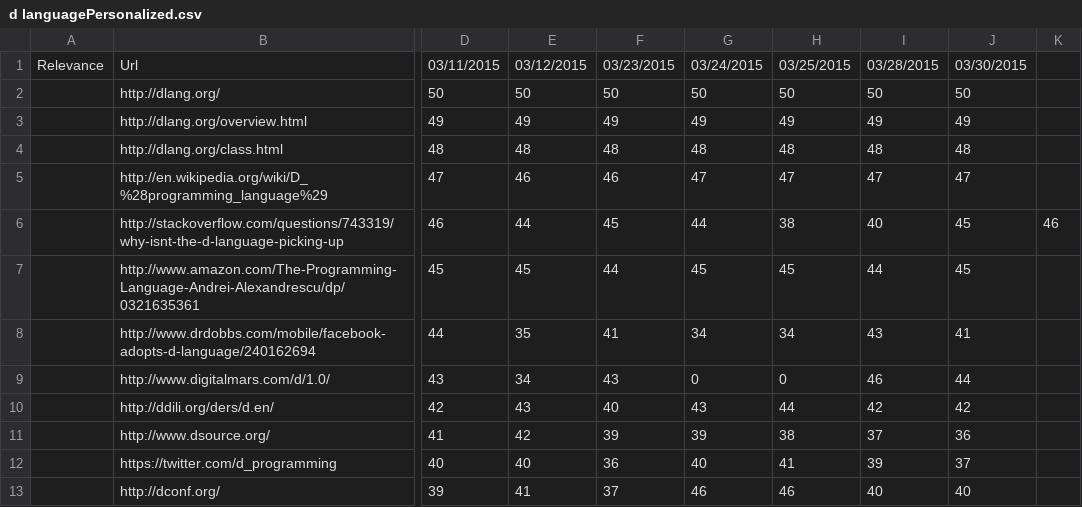
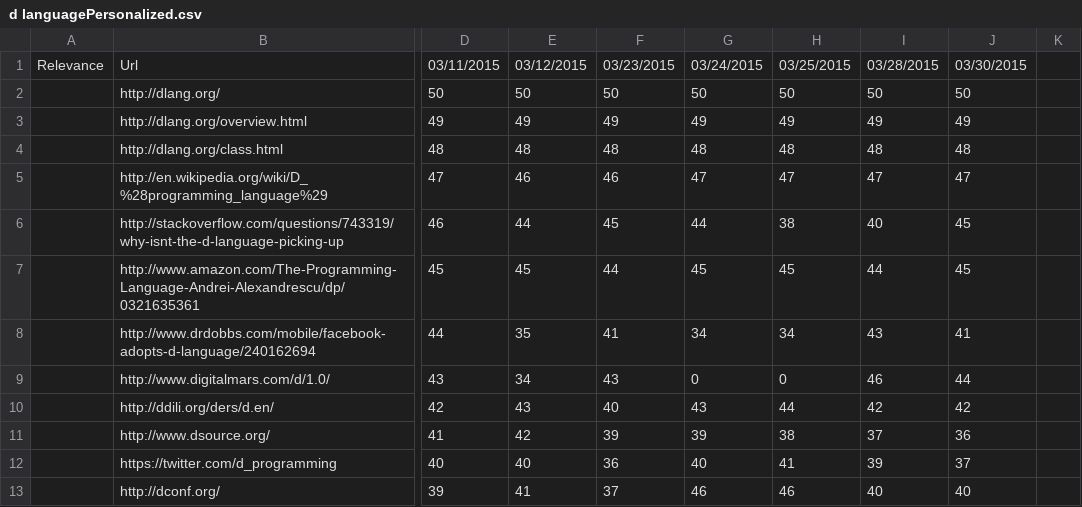
Before and after one commit to TKRKS/PersonalizedSearchBot, a CSV file: d languagePersonalized.csv, drawn as a sheet; only a part is shown, gaps mark what is left out; the diff names each change by its address in the sheet, - before the commit and + after, or states it on an @@ line.

```diff
--- a/d languagePersonalized.csv
+++ b/d languagePersonalized.csv
-K6: 46
+K6: (empty)
```
Also changed, not shown: d languageNonPersonalized.csv.
